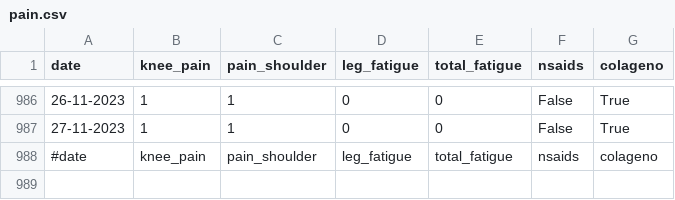
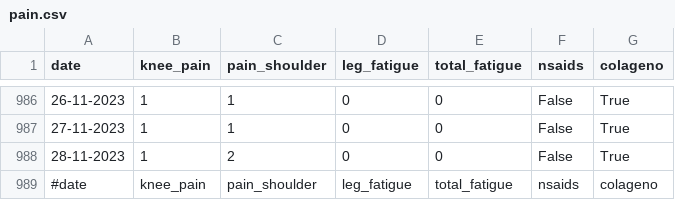
Before and after one commit to cmougan/knee, a CSV file: data/pain.csv, drawn as a sheet; only a part is shown, gaps mark what is left out.

```diff
--- a/data/pain.csv
+++ b/data/pain.csv
@@ -987,2 +987,3 @@ date,knee_pain,pain_shoulder, leg_fatigue, total_fatigue, nsaids, colageno
 27-11-2023,1,1,0,0, False, True
+28-11-2023,1,2,0,0, False, True
 #date,knee_pain,pain_shoulder, leg_fatigue, total_fatigue, nsaids, colageno
```
Also changed, not shown: data/sport.csv.
